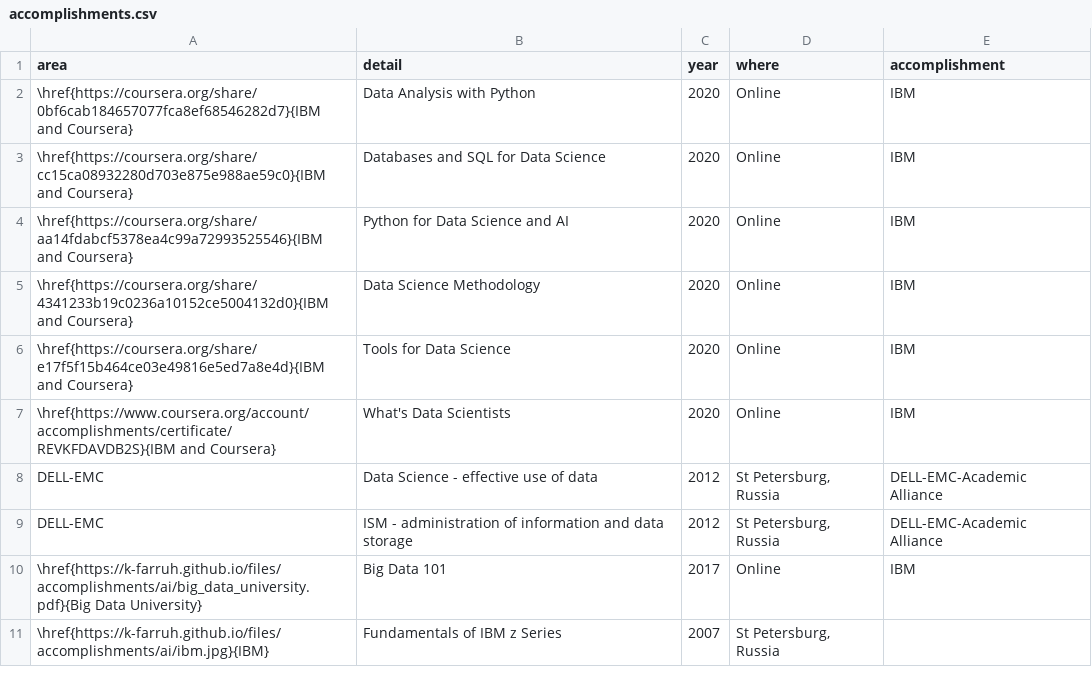
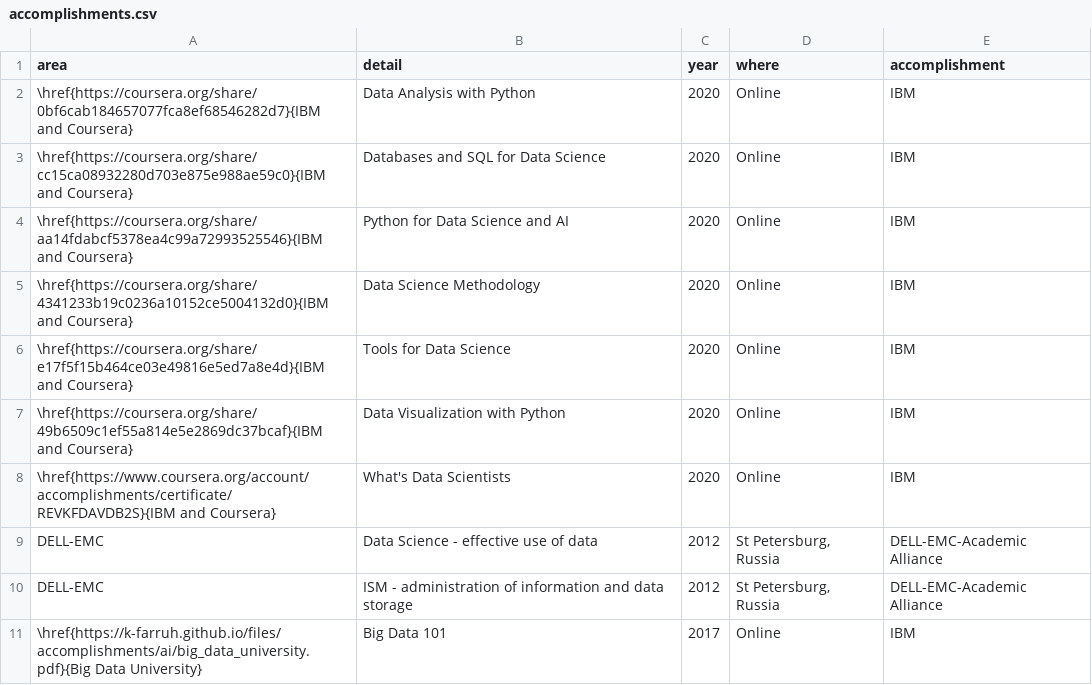
Before and after one commit to k-farruh/rmd_cv, a CSV file: input/data/accomplishments.csv, drawn as a sheet; only a part is shown; the shorter side is filled out with more unchanged rows; the diff names each change by its address in the sheet, - before the commit and + after, or states it on an @@ line.

Commit message:
update accomplishments

```diff
--- a/input/data/accomplishments.csv
+++ b/input/data/accomplishments.csv
+row 7: \href{https://coursera.org/share/49b6509c1ef55a814e5e2869dc37bcaf}{IBM and Coursera} | Data Visualization with Python | 2020 | Online | IBM
```
Also changed, not shown: 4 other files.
